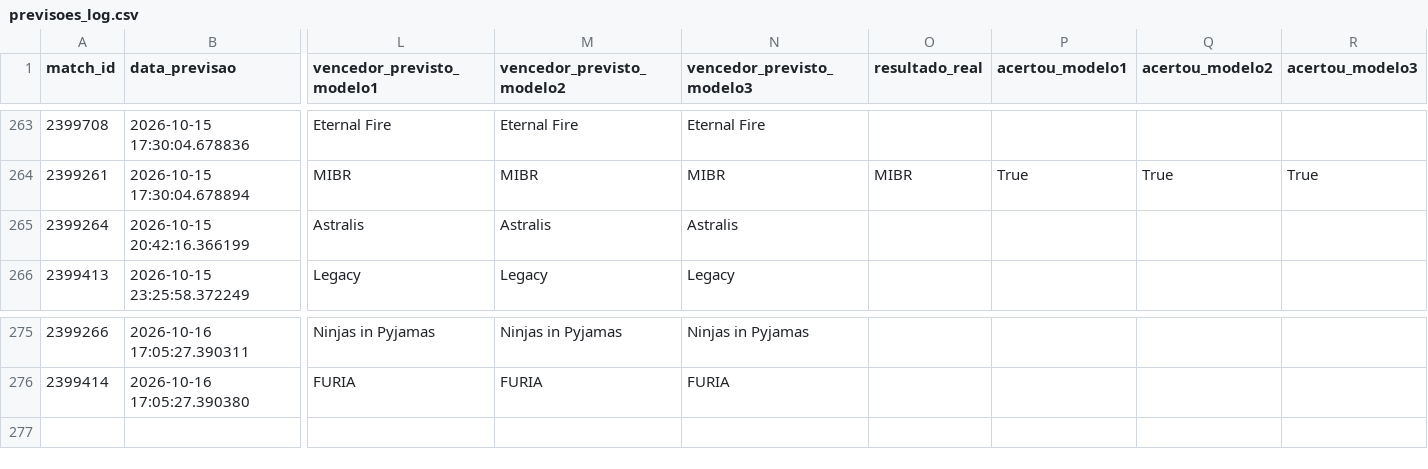
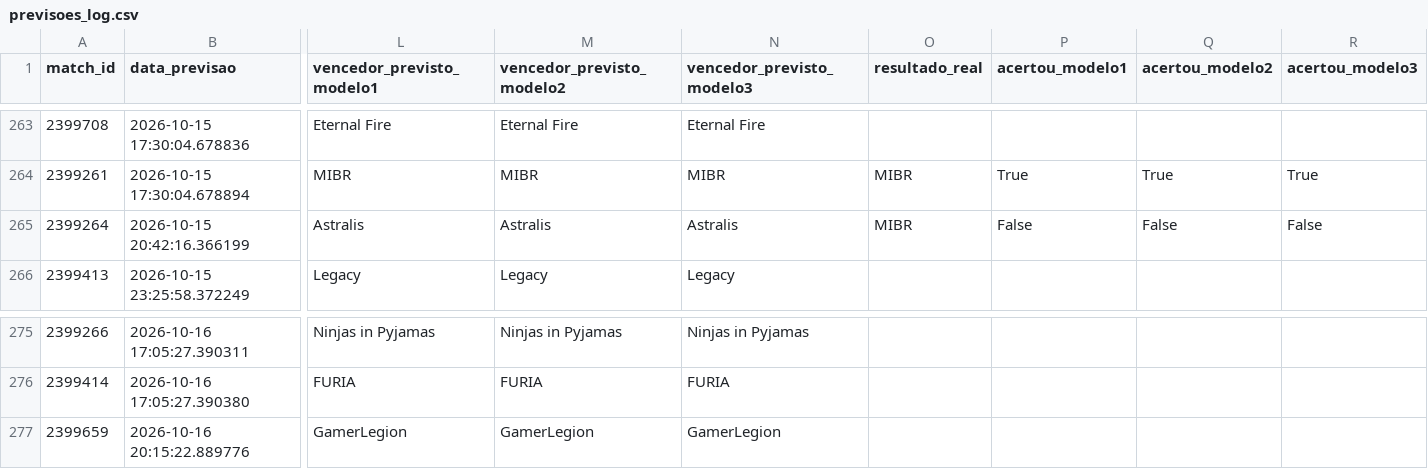
Before and after one commit to ppxdpp17/CS2-Predictor, a CSV file: data/previsoes_log.csv, drawn as a sheet; only a part is shown, gaps mark what is left out; rows hold the shown columns only; the diff names each change by its address in the sheet, - before the commit and + after, or states it on an @@ line.

```diff
--- a/data/previsoes_log.csv
+++ b/data/previsoes_log.csv
-O265 (resultado_real): (empty)
+O265 (resultado_real): MIBR
-P265 (acertou_modelo1): (empty)
+P265 (acertou_modelo1): False
-Q265 (acertou_modelo2): (empty)
+Q265 (acertou_modelo2): False
-R265 (acertou_modelo3): (empty)
+R265 (acertou_modelo3): False
+row 277: 2399659 | 2026-10-16 20:15:22.889776 | GamerLegion | GamerLegion | GamerLegion
```
